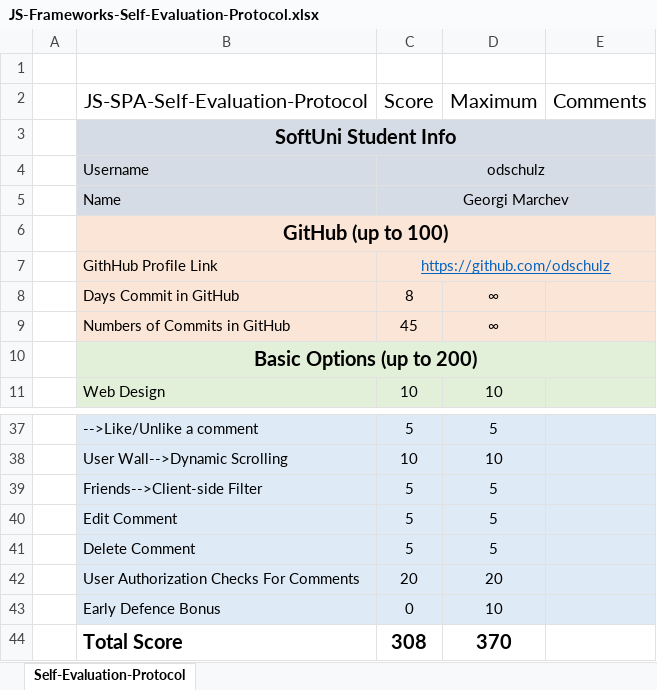
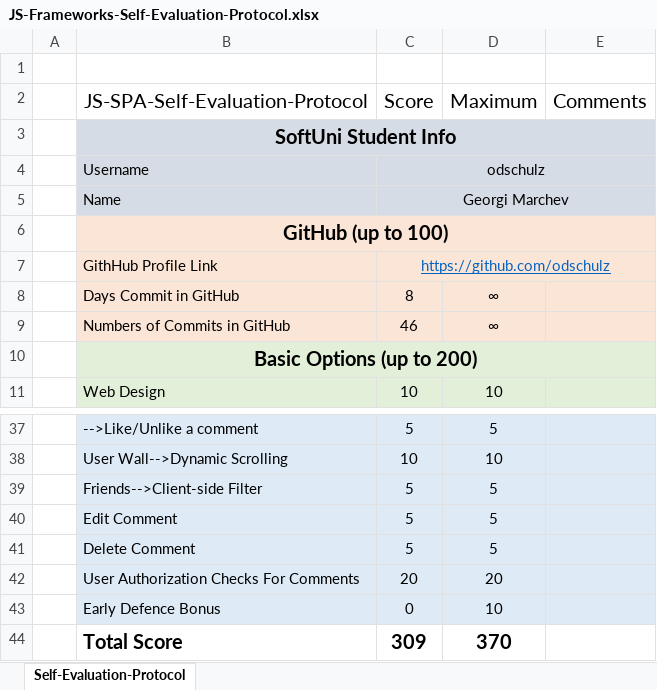
Before and after one commit to odschulz/Social-Network-Project, an Excel workbook: JS-Frameworks-Self-Evaluation-Protocol.xlsx, sheet Self-Evaluation-Protocol, drawn as a sheet; only a part is shown, gaps mark what is left out; values as stored, in another font and other column widths than the file's, no borders; the diff names each change by its address in the sheet, - before the commit and + after, or states it on an @@ line.

```diff
--- a/JS-Frameworks-Self-Evaluation-Protocol.xlsx (sheet Self-Evaluation-Protocol)
+++ b/JS-Frameworks-Self-Evaluation-Protocol.xlsx (sheet Self-Evaluation-Protocol)
-C9 (Score): 45
+C9 (Score): 46
-C44 (Score): 308
+C44 (Score): 309
```
Also changed, not shown: 1 other file.
